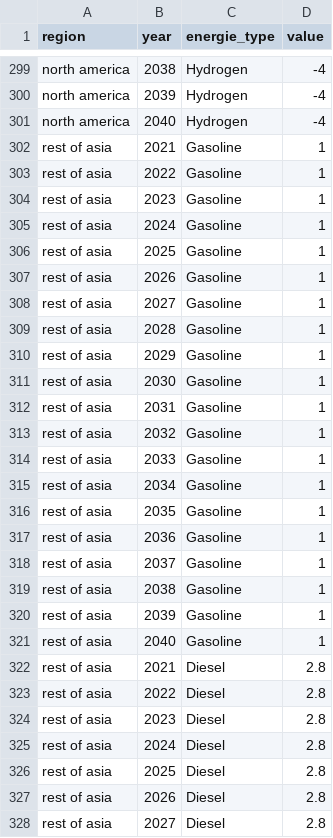
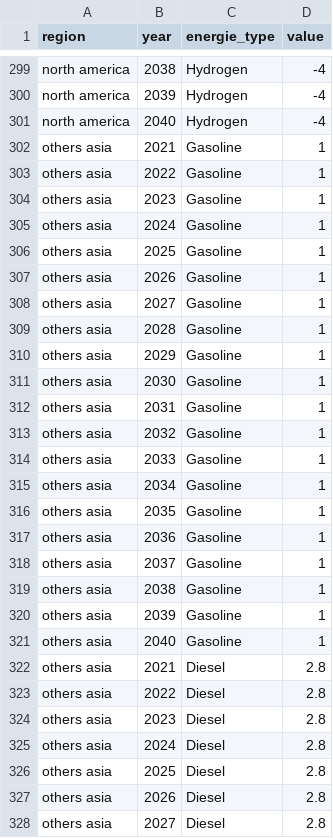
Before and after one commit to yousmaaz/powertrain-project, a CSV file: data/energy_price_evolution.csv, drawn as a sheet; only a part is shown, gaps mark what is left out; the diff covers the shown part only.

Commit message:
changes in energy evolution data

```diff
--- a/data/energy_price_evolution.csv
+++ b/data/energy_price_evolution.csv
@@ -301,28 +301,28 @@ north america,2039,Hydrogen,-4
 north america,2040,Hydrogen,-4
-rest of asia,2021,Gasoline,1
-rest of asia,2022,Gasoline,1
-rest of asia,2023,Gasoline,1
-rest of asia,2024,Gasoline,1
-rest of asia,2025,Gasoline,1
-rest of asia,2026,Gasoline,1
-rest of asia,2027,Gasoline,1
-rest of asia,2028,Gasoline,1
-rest of asia,2029,Gasoline,1
-rest of asia,2030,Gasoline,1
-rest of asia,2031,Gasoline,1
-rest of asia,2032,Gasoline,1
-rest of asia,2033,Gasoline,1
-rest of asia,2034,Gasoline,1
-rest of asia,2035,Gasoline,1
-rest of asia,2036,Gasoline,1
-rest of asia,2037,Gasoline,1
-rest of asia,2038,Gasoline,1
-rest of asia,2039,Gasoline,1
-rest of asia,2040,Gasoline,1
-rest of asia,2021,Diesel,2.8
-rest of asia,2022,Diesel,2.8
-rest of asia,2023,Diesel,2.8
-rest of asia,2024,Diesel,2.8
-rest of asia,2025,Diesel,2.8
-rest of asia,2026,Diesel,2.8
-rest of asia,2027,Diesel,2.8
+others asia,2021,Gasoline,1
+others asia,2022,Gasoline,1
+others asia,2023,Gasoline,1
+others asia,2024,Gasoline,1
+others asia,2025,Gasoline,1
+others asia,2026,Gasoline,1
+others asia,2027,Gasoline,1
+others asia,2028,Gasoline,1
+others asia,2029,Gasoline,1
+others asia,2030,Gasoline,1
+others asia,2031,Gasoline,1
+others asia,2032,Gasoline,1
+others asia,2033,Gasoline,1
+others asia,2034,Gasoline,1
+others asia,2035,Gasoline,1
+others asia,2036,Gasoline,1
+others asia,2037,Gasoline,1
+others asia,2038,Gasoline,1
+others asia,2039,Gasoline,1
+others asia,2040,Gasoline,1
+others asia,2021,Diesel,2.8
+others asia,2022,Diesel,2.8
+others asia,2023,Diesel,2.8
+others asia,2024,Diesel,2.8
+others asia,2025,Diesel,2.8
+others asia,2026,Diesel,2.8
+others asia,2027,Diesel,2.8
```
Also changed, not shown: 93 edited cells elsewhere in this file, data/euro_seven_impact.csv, data/other_data.csv, 2 other files.
